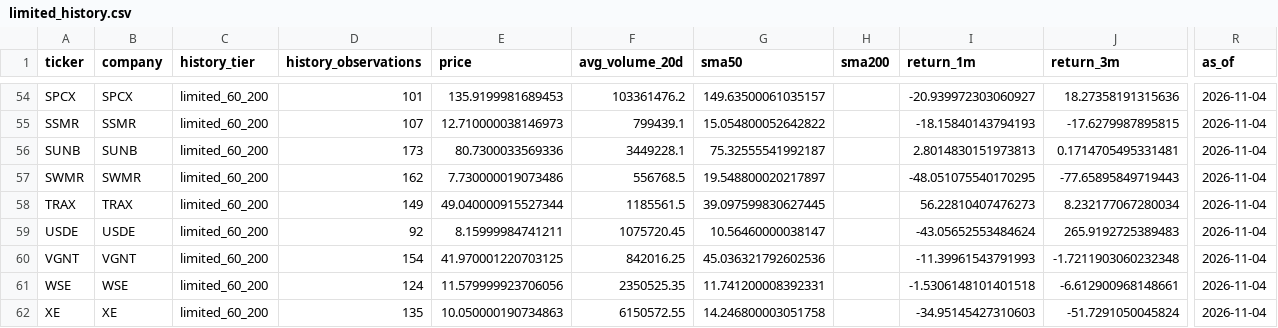
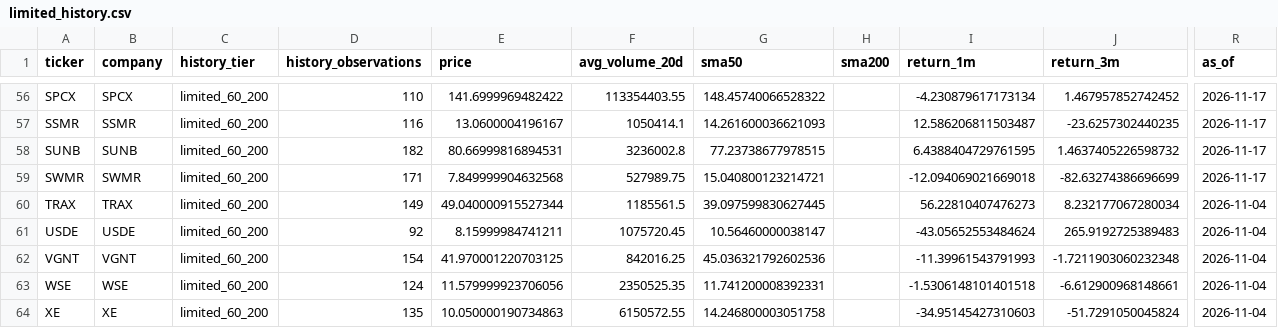
Before and after one commit to cameronmatthewforbes75071-blip/stock-opportunity-radar, a CSV file: data/limited_history.csv, drawn as a sheet; only a part is shown, gaps mark what is left out; addresses are those after the commit; the diff covers the shown part only; the diff names each change by its address in the sheet, - before the commit and + after, or states it on an @@ line.

```diff
--- a/data/limited_history.csv
+++ b/data/limited_history.csv
-D56 (history_observations): 101
+D56 (history_observations): 110
-E56 (price): 135.9199981689453
+E56 (price): 141.6999969482422
-F56 (avg_volume_20d): 103361476.2
+F56 (avg_volume_20d): 113354403.55
-G56 (sma50): 149.63500061035157
+G56 (sma50): 148.45740066528322
-I56 (return_1m): -20.939972303060927
+I56 (return_1m): -4.230879617173134
-J56 (return_3m): 18.27358191315636
+J56 (return_3m): 1.467957852742452
-R56:R59 (as_of): 2026-11-04
+R56:R59 (as_of): 2026-11-17
-D57 (history_observations): 107
+D57 (history_observations): 116
-E57 (price): 12.710000038146973
+E57 (price): 13.0600004196167
-F57 (avg_volume_20d): 799439.1
+F57 (avg_volume_20d): 1050414.1
-G57 (sma50): 15.054800052642822
+G57 (sma50): 14.261600036621093
-I57 (return_1m): -18.15840143794193
+I57 (return_1m): 12.586206811503487
-J57 (return_3m): -17.6279987895815
+J57 (return_3m): -23.6257302440235
-D58 (history_observations): 173
+D58 (history_observations): 182
-E58 (price): 80.7300033569336
+E58 (price): 80.66999816894531
-F58 (avg_volume_20d): 3449228.1
+F58 (avg_volume_20d): 3236002.8
-G58 (sma50): 75.32555541992187
+G58 (sma50): 77.23738677978515
-I58 (return_1m): 2.8014830151973813
+I58 (return_1m): 6.4388404729761595
-J58 (return_3m): 0.1714705495331481
+J58 (return_3m): 1.4637405226598732
-D59 (history_observations): 162
+D59 (history_observations): 171
-E59 (price): 7.730000019073486
+E59 (price): 7.849999904632568
-F59 (avg_volume_20d): 556768.5
+F59 (avg_volume_20d): 527989.75
-G59 (sma50): 19.548800020217897
+G59 (sma50): 15.040800123214721
-I59 (return_1m): -48.051075540170295
+I59 (return_1m): -12.094069021669018
-J59 (return_3m): -77.65895849719443
+J59 (return_3m): -82.63274386696699
```
Also changed, not shown: 2 added rows and 62 edited cells elsewhere in this file, data/financial_validation.csv, data/prospective_comparability_recovery.csv, 33 other files.
